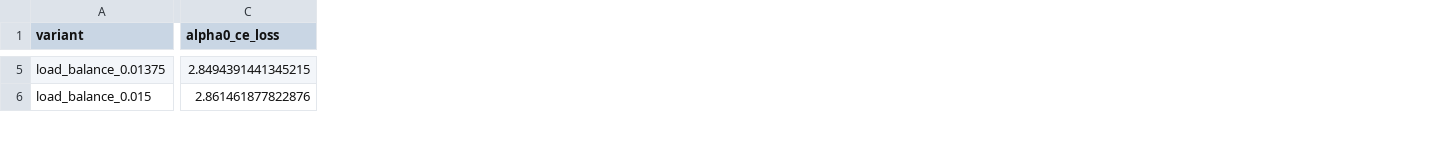
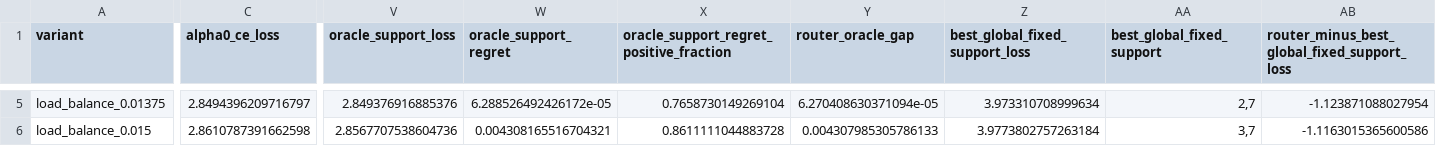
Before and after one commit to bgoertzel-sing/relaleap, a CSV file: results/audits/token_larger_support_wide_promoted_default_dead_column_probe_low_weight_bracket/variant_metrics.csv, drawn as a sheet; only a part is shown, gaps mark what is left out; the diff covers the shown part only; the diff names each change by its address in the sheet, - before the commit and + after, or states it on an @@ line.

```diff
--- a/results/audits/token_larger_support_wide_promoted_default_dead_column_probe_low_weight_bracket/variant_metrics.csv
+++ b/results/audits/token_larger_support_wide_promoted_default_dead_column_probe_low_weight_bracket/variant_metrics.csv
+column V (oracle_support_loss), rows 5-6: 2.849376916885376 | 2.8567707538604736
+column W (oracle_support_regret), rows 5-6: 6.288526492426172e-05 | 0.004308165516704321
+column X, row 1: oracle_support_regret_positive_fraction; rows 5-6: 0.7658730149269104 | 0.8611111044883728
+column Y (router_oracle_gap), rows 5-6: 6.270408630371094e-05 | 0.004307985305786133
+column Z (best_global_fixed_support_loss), rows 5-6: 3.973310708999634 | 3.9773802757263184
+column AA (best_global_fixed_support), rows 5-6: 2,7 | 3,7
+column AB, row 1: router_minus_best_global_fixed_support_loss; rows 5-6: -1.123871088027954 | -1.1163015365600586
-C5 (alpha0_ce_loss): 2.8494391441345215
+C5 (alpha0_ce_loss): 2.8494396209716797
-C6 (alpha0_ce_loss): 2.861461877822876
+C6 (alpha0_ce_loss): 2.8610787391662598
```
Also changed, not shown: 64 edited cells elsewhere in this file, results/audits/token_larger_support_wide_promoted_default_dead_column_probe_low_weight_bracket_seed2/variant_metrics.csv, 7 other files.
